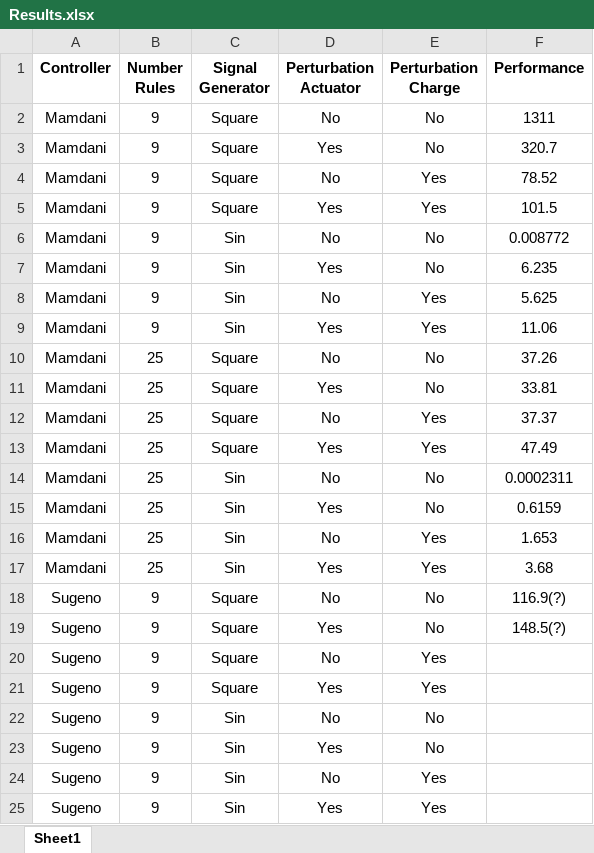
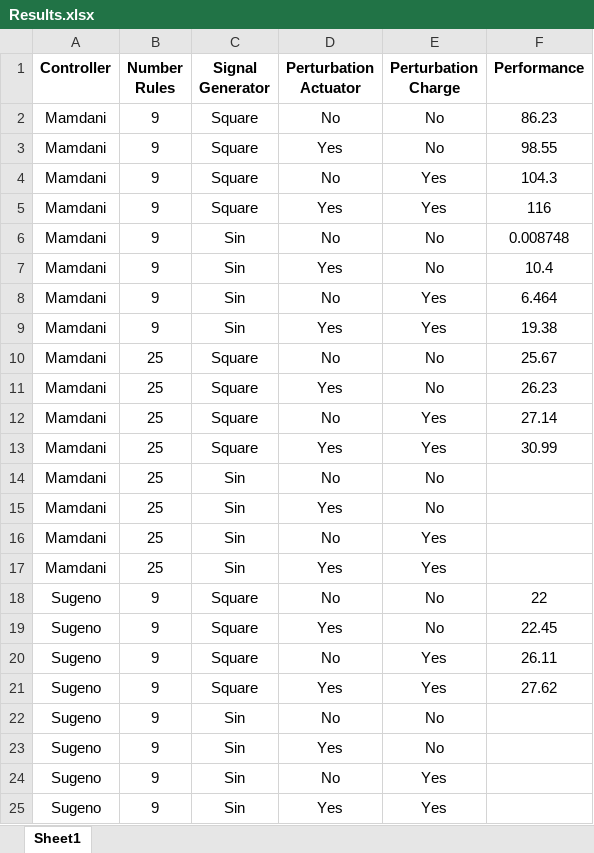
Before and after one commit to jpleitao/Aprendizagem-Computacional, an Excel workbook: TP4/Results.xlsx, sheet Sheet1, drawn as a sheet; only a part is shown; values as stored, in another font and other column widths than the file's, no borders; the diff names each change by its address in the sheet, - before the commit and + after, or states it on an @@ line.

Commit message:
Updated the results file

```diff
--- a/TP4/Results.xlsx (sheet Sheet1)
+++ b/TP4/Results.xlsx (sheet Sheet1)
-F2 (Performance): 1311
+F2 (Performance): 86.23
-F3 (Performance): 320.7
+F3 (Performance): 98.55
-F4 (Performance): 78.52
+F4 (Performance): 104.3
-F5 (Performance): 101.5
+F5 (Performance): 116
-F6 (Performance): 0.008772
+F6 (Performance): 0.008748
-F7 (Performance): 6.235
+F7 (Performance): 10.4
-F8 (Performance): 5.625
+F8 (Performance): 6.464
-F9 (Performance): 11.06
+F9 (Performance): 19.38
-F10 (Performance): 37.26
+F10 (Performance): 25.67
-F11 (Performance): 33.81
+F11 (Performance): 26.23
-F12 (Performance): 37.37
+F12 (Performance): 27.14
-F13 (Performance): 47.49
+F13 (Performance): 30.99
-F14 (Performance): 0.0002311
+F14 (Performance): (empty)
-F15 (Performance): 0.6159
+F15 (Performance): (empty)
-F16 (Performance): 1.653
+F16 (Performance): (empty)
-F17 (Performance): 3.68
+F17 (Performance): (empty)
-F18 (Performance): 116.9(?)
+F18 (Performance): 22
-F19 (Performance): 148.5(?)
+F19 (Performance): 22.45
-F20 (Performance): (empty)
+F20 (Performance): 26.11
-F21 (Performance): (empty)
+F21 (Performance): 27.62
```
